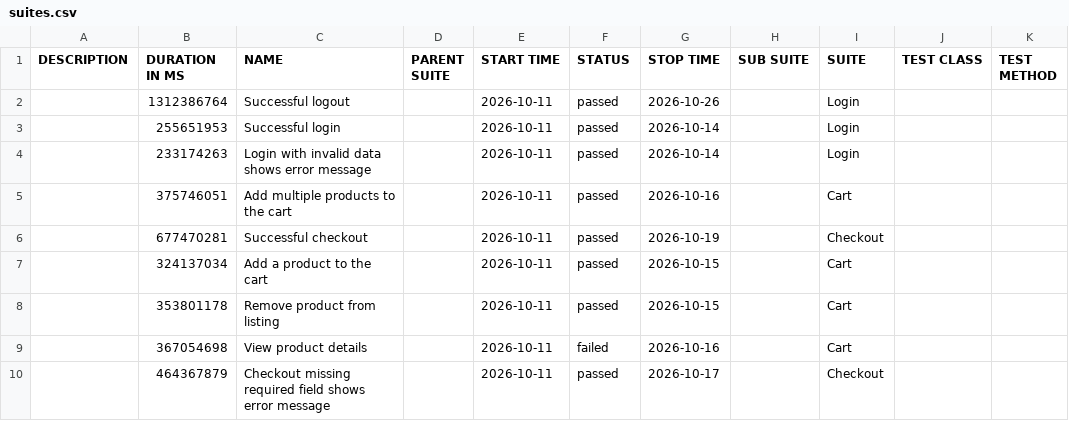
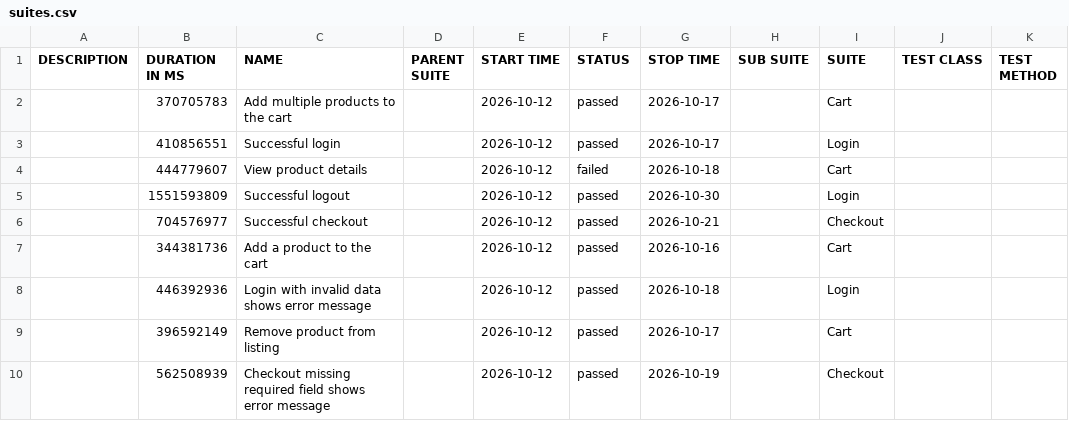
Before and after one commit to JaderTS/test-automation-desafio-outsera, a CSV file: e2e-tests/data/suites.csv, drawn as a sheet.

```diff
--- a/e2e-tests/data/suites.csv
+++ b/e2e-tests/data/suites.csv
@@ -1,10 +1,10 @@
 "DESCRIPTION","DURATION IN MS","NAME","PARENT SUITE","START TIME","STATUS","STOP TIME","SUB SUITE","SUITE","TEST CLASS","TEST METHOD"
-"","1312386764","Successful logout","","2026-10-11","passed","2026-10-26","","Login","",""
-"","255651953","Successful login","","2026-10-11","passed","2026-10-14","","Login","",""
-"","233174263","Login with invalid data shows error message","","2026-10-11","passed","2026-10-14","","Login","",""
-"","375746051","Add multiple products to the cart","","2026-10-11","passed","2026-10-16","","Cart","",""
-"","677470281","Successful checkout","","2026-10-11","passed","2026-10-19","","Checkout","",""
-"","324137034","Add a product to the cart","","2026-10-11","passed","2026-10-15","","Cart","",""
-"","353801178","Remove product from listing","","2026-10-11","passed","2026-10-15","","Cart","",""
-"","367054698","View product details","","2026-10-11","failed","2026-10-16","","Cart","",""
-"","464367879","Checkout missing required field shows error message","","2026-10-11","passed","2026-10-17","","Checkout","",""
+"","370705783","Add multiple products to the cart","","2026-10-12","passed","2026-10-17","","Cart","",""
+"","410856551","Successful login","","2026-10-12","passed","2026-10-17","","Login","",""
+"","444779607","View product details","","2026-10-12","failed","2026-10-18","","Cart","",""
+"","1551593809","Successful logout","","2026-10-12","passed","2026-10-30","","Login","",""
+"","704576977","Successful checkout","","2026-10-12","passed","2026-10-21","","Checkout","",""
+"","344381736","Add a product to the cart","","2026-10-12","passed","2026-10-16","","Cart","",""
+"","446392936","Login with invalid data shows error message","","2026-10-12","passed","2026-10-18","","Login","",""
+"","396592149","Remove product from listing","","2026-10-12","passed","2026-10-17","","Cart","",""
+"","562508939","Checkout missing required field shows error message","","2026-10-12","passed","2026-10-19","","Checkout","",""
```
Also changed, not shown: 46 other files.
